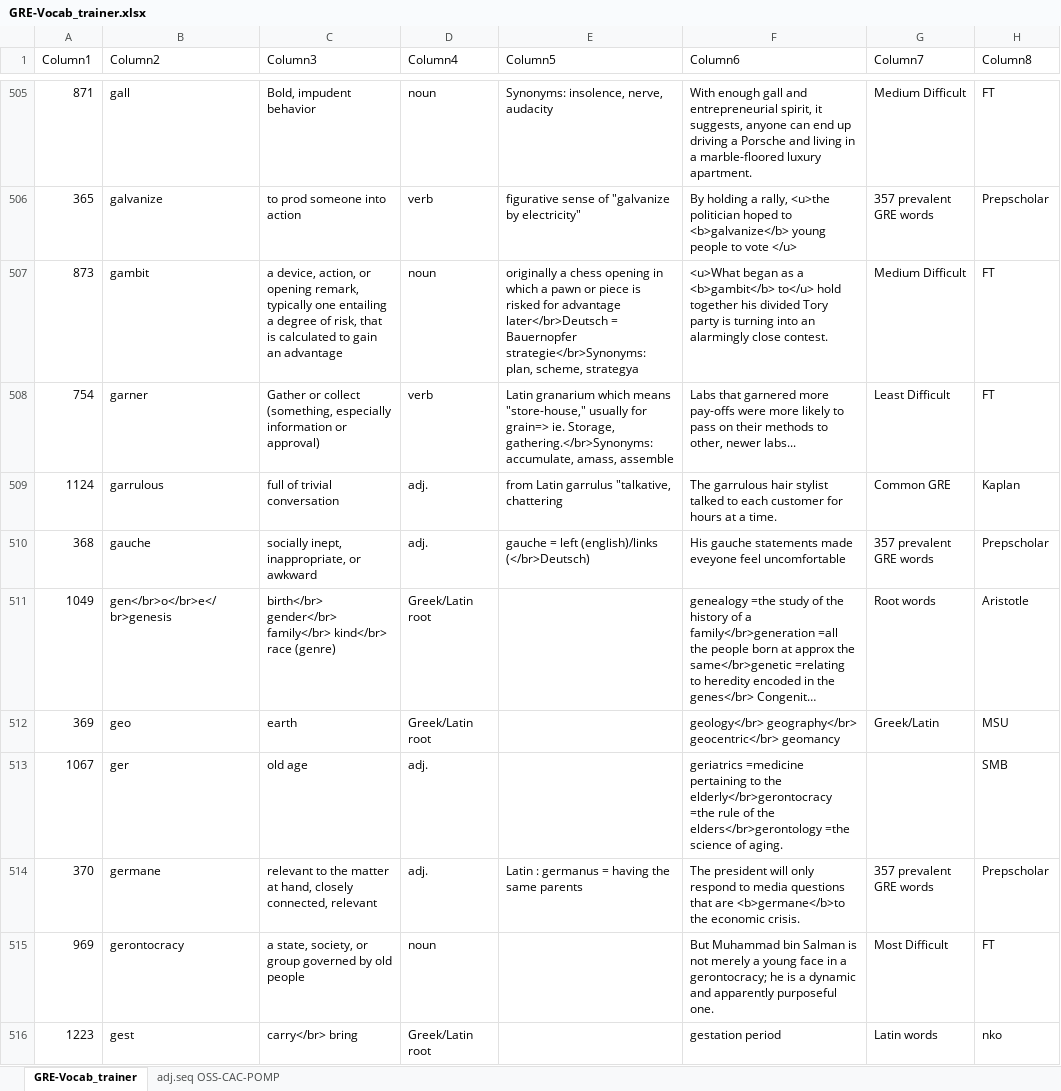
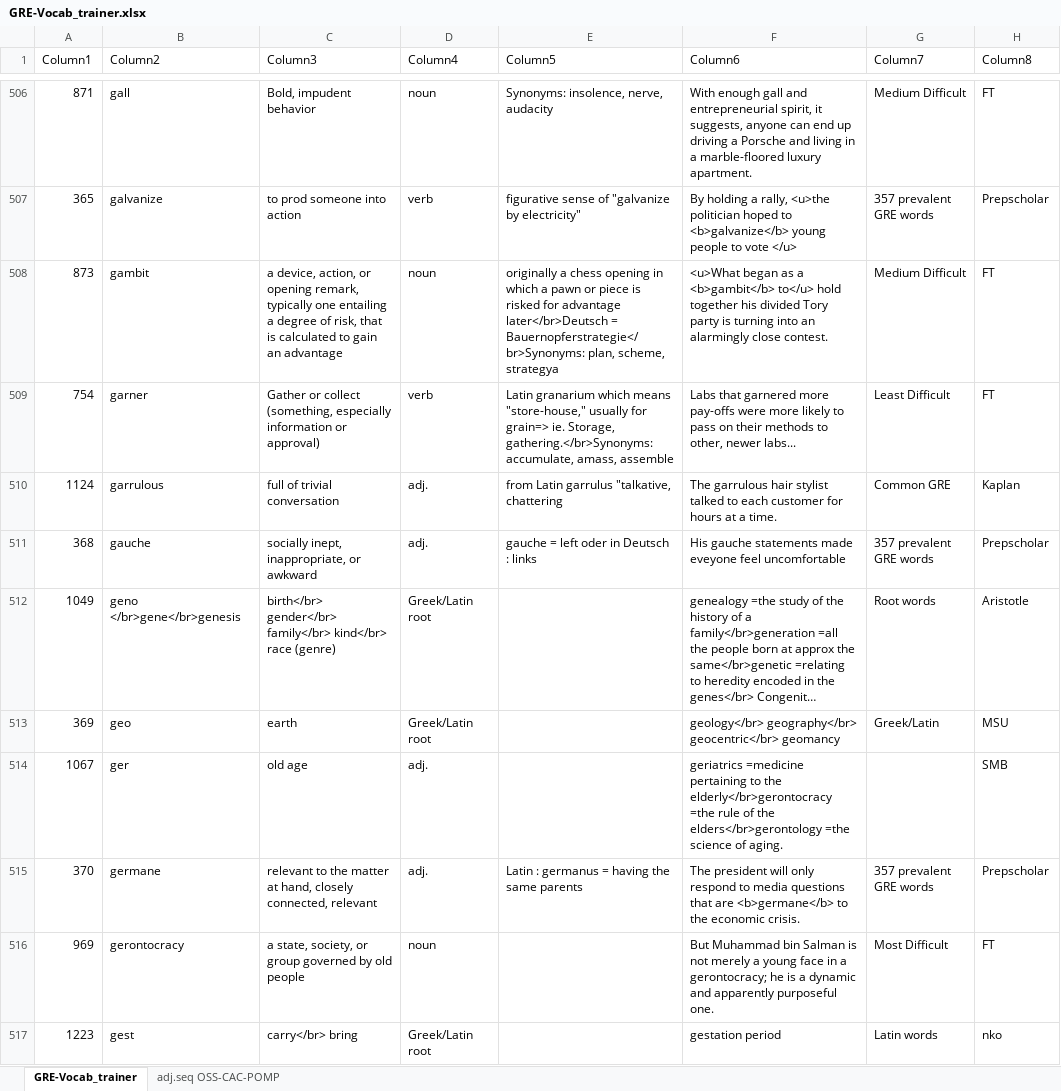
Before and after one commit to AlexBocken/GRE, an Excel workbook: GRE-Vocab_trainer.xlsx, sheet GRE-Vocab_trainer, drawn as a sheet; only a part is shown, gaps mark what is left out; long unchanged cells end in …; values as stored, in another font and other column widths than the file's, no borders; conditional formats and table styles not drawn; addresses are those after the commit; the diff covers the shown part only; the diff names each change by its address in the sheet, - before the commit and + after, or states it on an @@ line.

```diff
--- a/GRE-Vocab_trainer.xlsx (sheet GRE-Vocab_trainer)
+++ b/GRE-Vocab_trainer.xlsx (sheet GRE-Vocab_trainer)
-E508 (Column5): …later</br>Deutsch = Bauernopfer strategie</br>Synonyms: plan, scheme,…
+E508 (Column5): …later</br>Deutsch = Bauernopferstrategie</br>Synonyms: plan, scheme,…
-E511 (Column5): gauche = left (english)/links (</br>Deutsch)
+E511 (Column5): gauche = left oder in Deutsch : links
-B512 (Column2): gen</br>o</br>e</br>genesis
+B512 (Column2): geno </br>gene</br>genesis
-F515 (Column6): …that are <b>germane</b>to the economic…
+F515 (Column6): …that are <b>germane</b> to the economic…
```
Also changed, not shown: 4 added rows and 28 edited cells elsewhere in this sheet, 3 other files.
